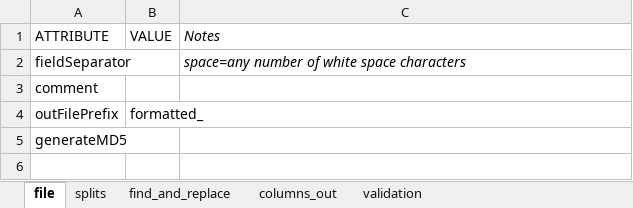
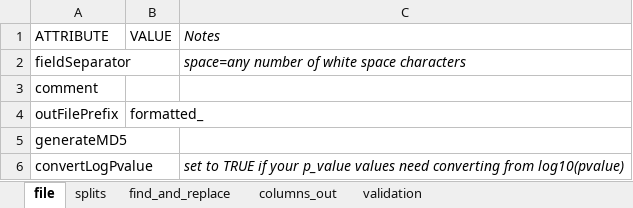
Before and after one commit to EBISPOT/sum-stats-formatter, an Excel workbook: curator-formatter/format/tab_man_template.xlsx, sheet file, drawn as a sheet; values as stored, in another font and other column widths than the file's, no borders; the diff names each change by its address in the sheet, - before the commit and + after, or states it on an @@ line.

Commit message:
add log 10 pvalue conversion

```diff
--- a/curator-formatter/format/tab_man_template.xlsx (sheet file)
+++ b/curator-formatter/format/tab_man_template.xlsx (sheet file)
+row 6: convertLogPvalue |  | set to TRUE if your p_value values need converting from log10(pvalue)
```
Also changed, not shown: 1 other file.
